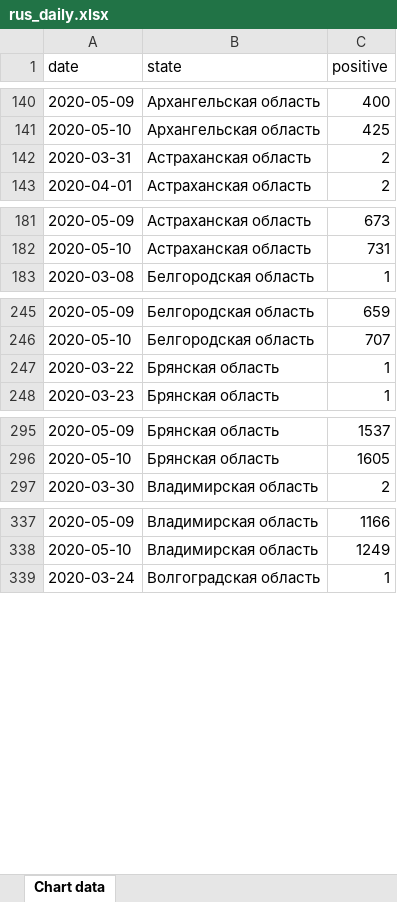
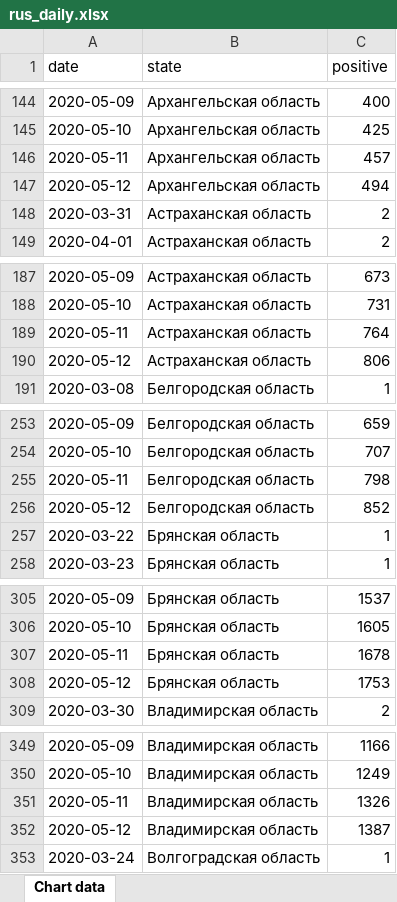
Before and after one commit to PrikhozhdenkoES/covid-19, an Excel workbook: rus_daily.xlsx, sheet Chart data, drawn as a sheet; only a part is shown, gaps mark what is left out; values as stored, in another font and other column widths than the file's, no borders; the diff covers the shown part only; the diff names each change by its address in the sheet, - before the commit and + after, or states it on an @@ line.

Commit message:
UPD data from 2020-05-12

```diff
--- a/rus_daily.xlsx (sheet Chart data)
+++ b/rus_daily.xlsx (sheet Chart data)
+row 146: 2020-05-11 | Архангельская область | 457
+row 147: 2020-05-12 | Архангельская область | 494
+row 189: 2020-05-11 | Астраханская область | 764
+row 190: 2020-05-12 | Астраханская область | 806
+row 255: 2020-05-11 | Белгородская область | 798
+row 256: 2020-05-12 | Белгородская область | 852
+row 307: 2020-05-11 | Брянская область | 1678
+row 308: 2020-05-12 | Брянская область | 1753
+row 351: 2020-05-11 | Владимирская область | 1326
+row 352: 2020-05-12 | Владимирская область | 1387
```
Also changed, not shown: 160 added rows and 6 removed rows elsewhere in this sheet, index_si.xlsx, index_si_moscow_stpetersburg_sevastopol.xlsx, 1 other file.
